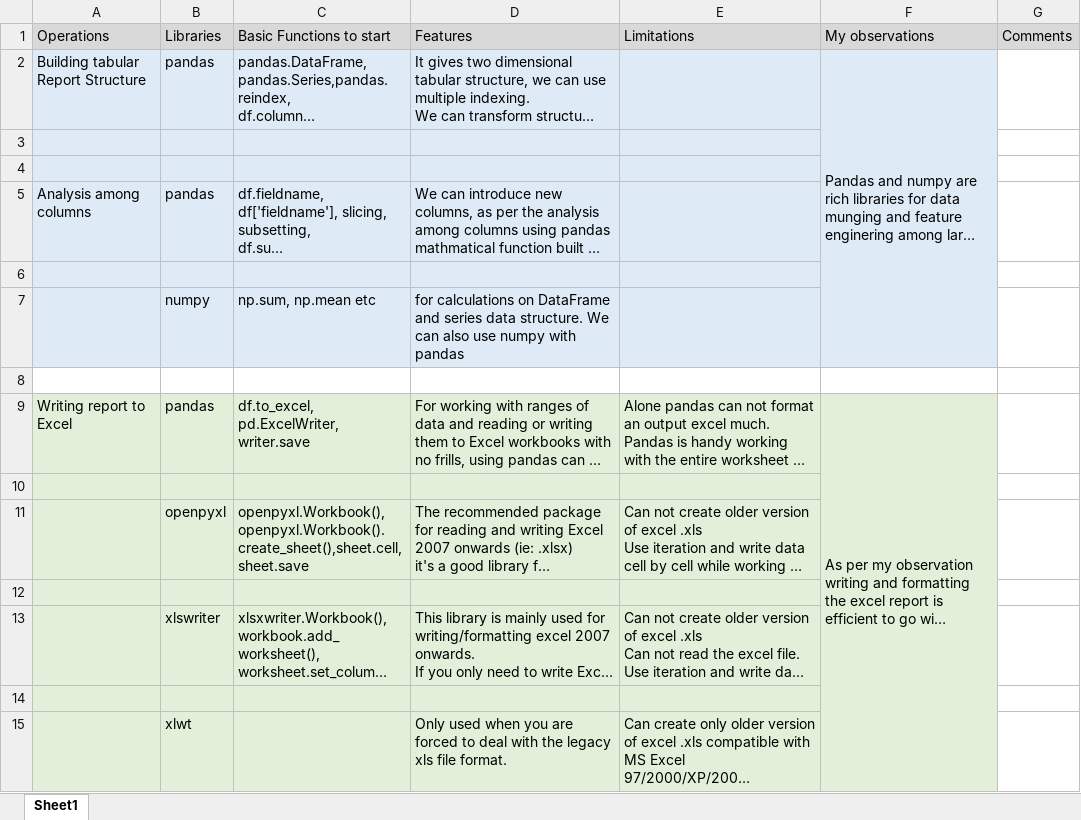
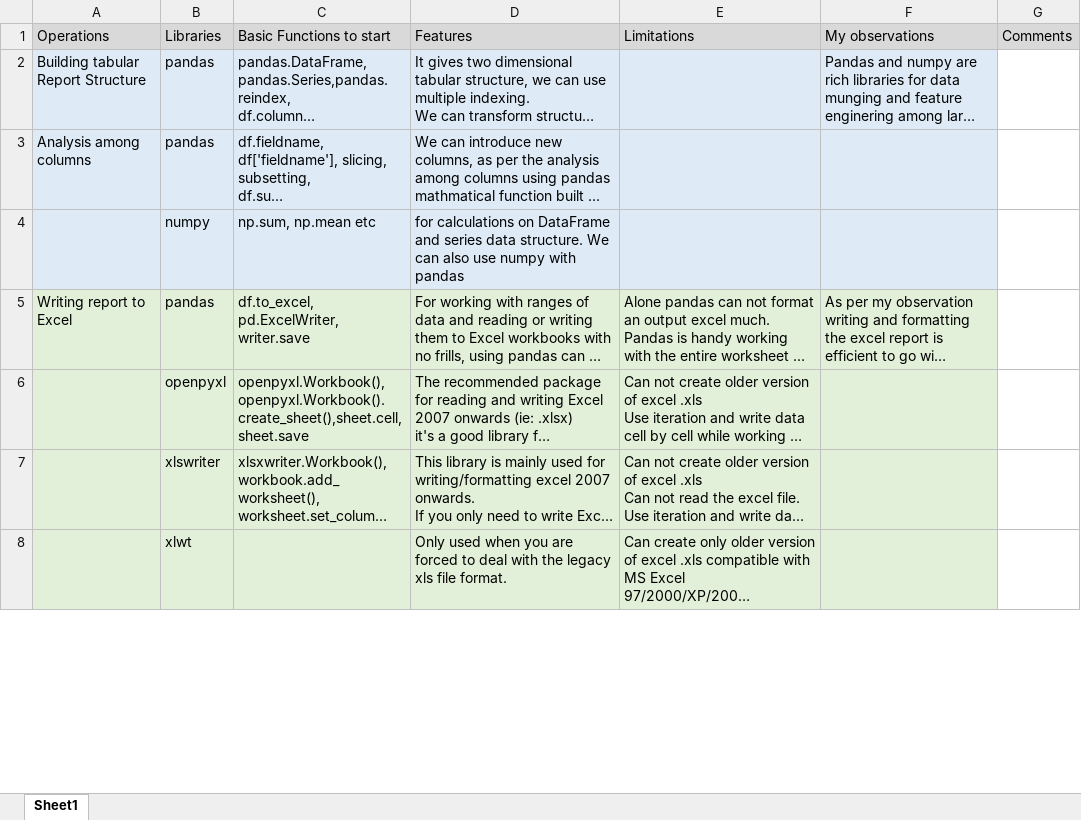
Before and after one commit to Zishan87/Report, an Excel workbook: PythonLibraryAnalysis.xlsx, sheet Sheet1, drawn as a sheet; only a part is shown; long unchanged cells end in …; values as stored, in another font and other column widths than the file's, no borders; removed rows and columns are numbered as before the commit, all else as after; the diff covers the shown part only; the diff names each change by its address in the sheet, - before the commit and + after, or states it on an @@ line.

```diff
--- a/PythonLibraryAnalysis.xlsx (sheet Sheet1)
+++ b/PythonLibraryAnalysis.xlsx (sheet Sheet1)
-F2:F7 merged
-row 3: (empty)
-row 4: (empty)
-row 6: (empty)
-row 8: (empty)
-F9:F17 merged
-row 10: (empty)
-row 12: (empty)
-row 14: (empty)
```
Also changed, not shown: 14 removed rows, 9 edited cells and merged cells elsewhere in this sheet, pace_report.xlsx, 11 other files.
